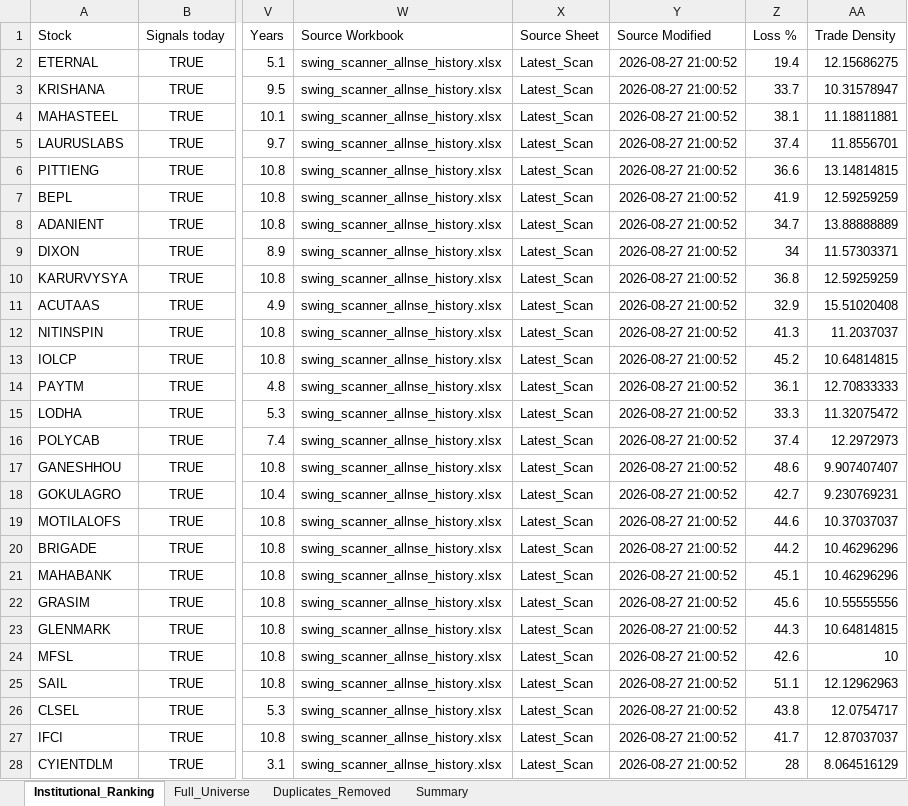
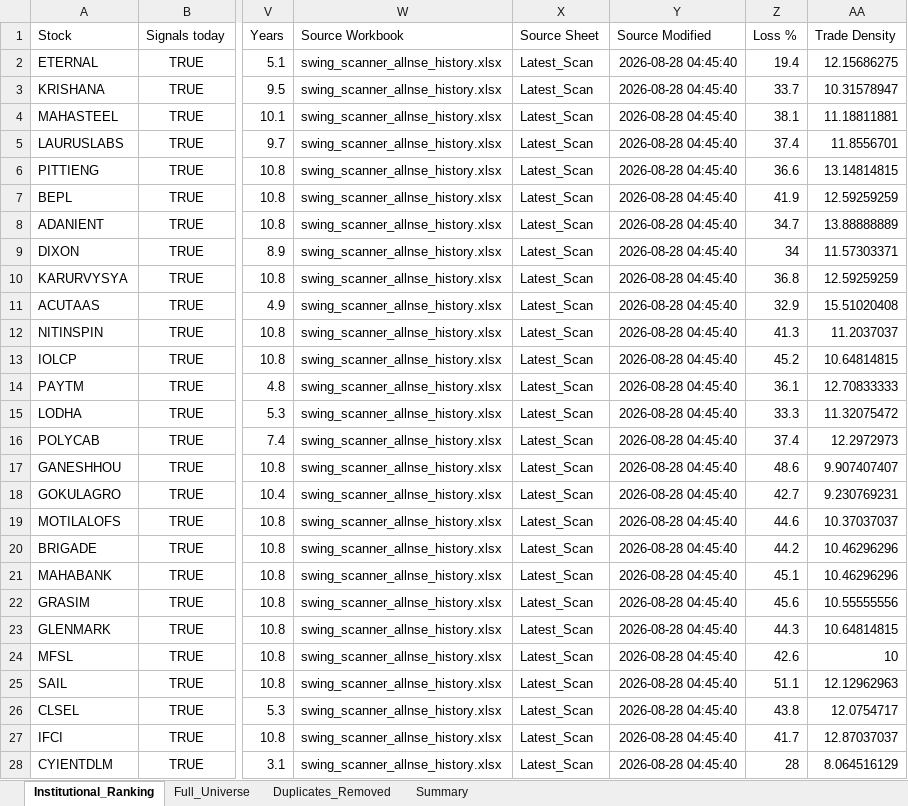
Before and after one commit to PavanSaiNekkala/Swing_Scanner_Latest, an Excel workbook: downloads/institutional_metrics/institutional_metrics.xlsx, sheet Institutional_Ranking, drawn as a sheet; only a part is shown, gaps mark what is left out; values as stored, in another font and other column widths than the file's, no borders; the diff covers the shown part only; the diff names each change by its address in the sheet, - before the commit and + after, or states it on an @@ line.

```diff
--- a/downloads/institutional_metrics/institutional_metrics.xlsx (sheet Institutional_Ranking)
+++ b/downloads/institutional_metrics/institutional_metrics.xlsx (sheet Institutional_Ranking)
-Y2:Y28 (Source Modified): 2026-08-27 21:00:52
+Y2:Y28 (Source Modified): 2026-08-28 04:45:40
```
Also changed, not shown: 59 edited cells elsewhere in this sheet, sheet Full_Universe, 1 other file.
